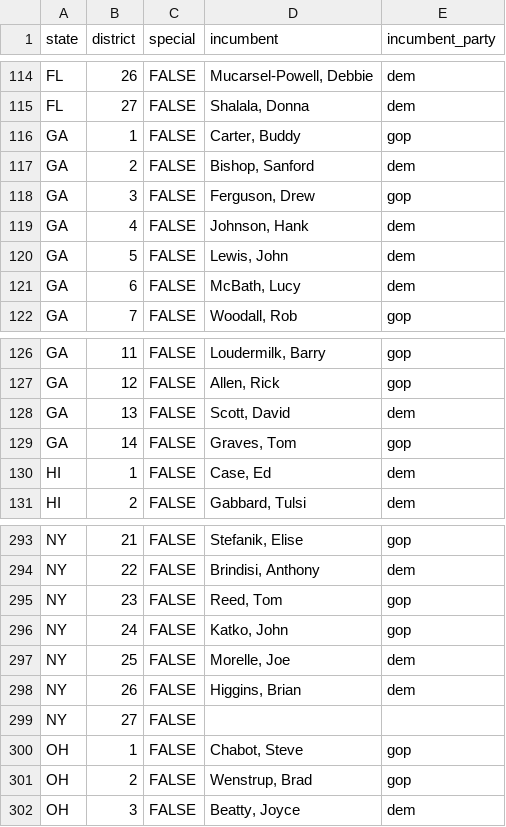
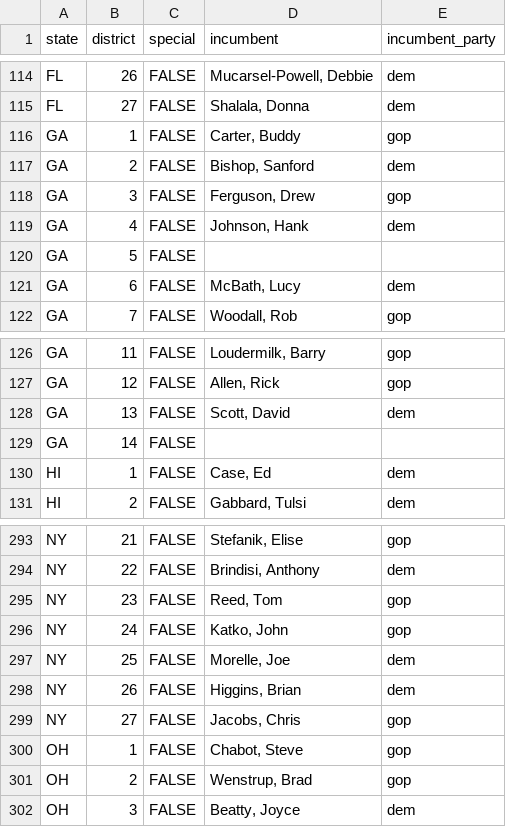
Before and after one commit to The-Politico/us-elections, a CSV file: db/elections/2020/seats/federal/legislative/house.csv, drawn as a sheet; only a part is shown, gaps mark what is left out.

Commit message:
Latest lists of House incumbents.

```diff
--- a/db/elections/2020/seats/federal/legislative/house.csv
+++ b/db/elections/2020/seats/federal/legislative/house.csv
@@ -119,3 +119,3 @@ GA,3,FALSE,"Ferguson, Drew",gop
 GA,4,FALSE,"Johnson, Hank",dem
-GA,5,FALSE,"Lewis, John",dem
+GA,5,FALSE,,
 GA,6,FALSE,"McBath, Lucy",dem
@@ -128,3 +128,3 @@ GA,12,FALSE,"Allen, Rick",gop
 GA,13,FALSE,"Scott, David",dem
-GA,14,FALSE,"Graves, Tom",gop
+GA,14,FALSE,,
 HI,1,FALSE,"Case, Ed",dem
@@ -298,3 +298,3 @@ NY,25,FALSE,"Morelle, Joe",dem
 NY,26,FALSE,"Higgins, Brian",dem
-NY,27,FALSE,,
+NY,27,FALSE,"Jacobs, Chris",gop
 OH,1,FALSE,"Chabot, Steve",gop
```
Also changed, not shown: 2 other files.
